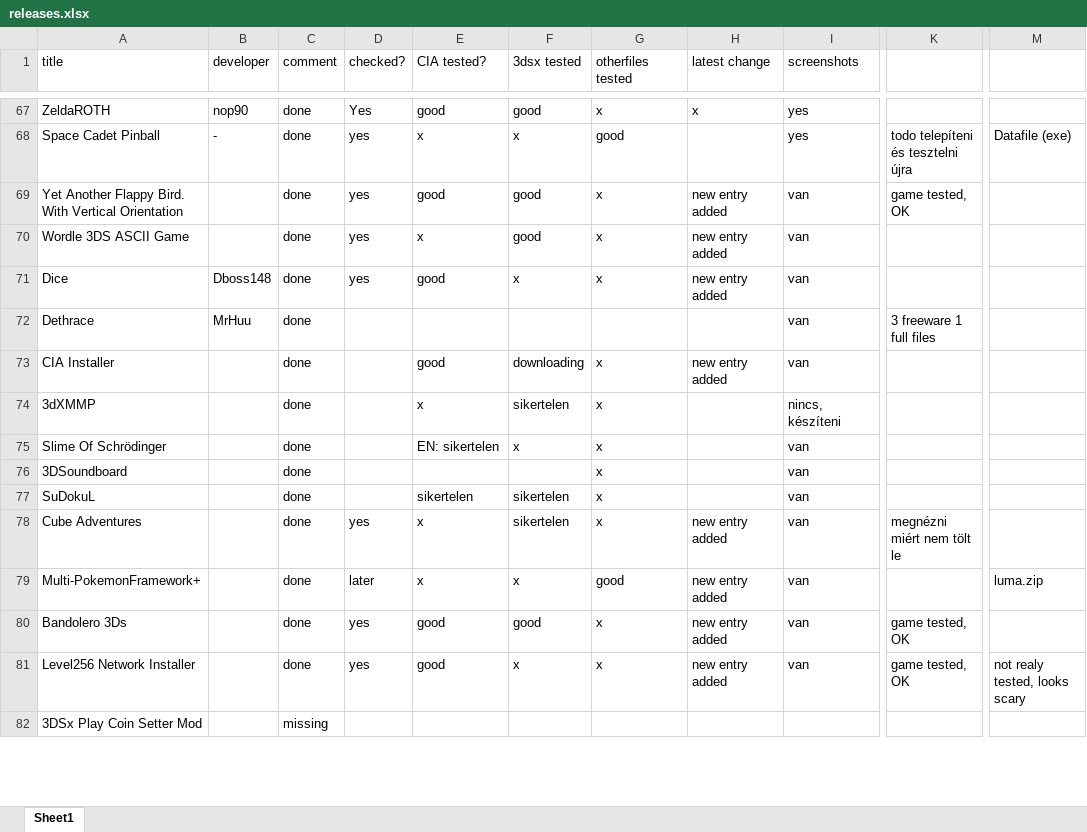
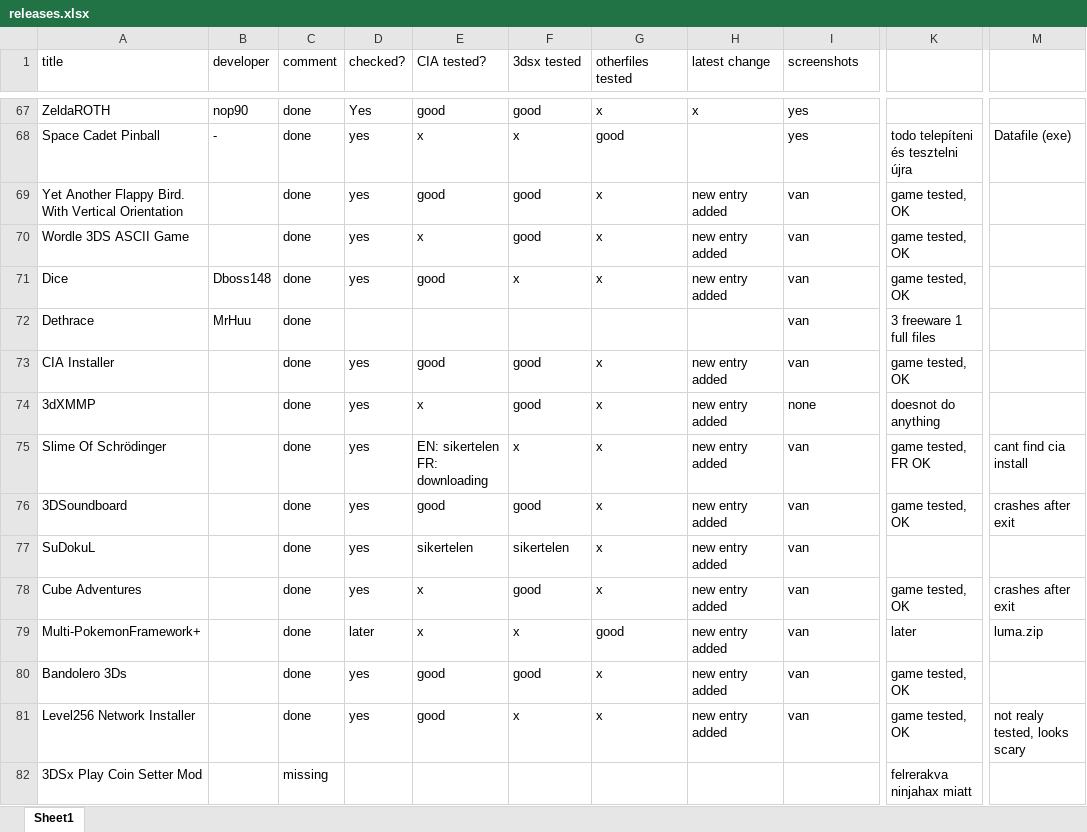
Before and after one commit to vargaviktor/3dsalt, an Excel workbook: releases.xlsx, sheet Sheet1, drawn as a sheet; only a part is shown, gaps mark what is left out; values as stored, in another font and other column widths than the file's, no cell formats; ↵ is a line break in a cell; the diff covers the shown part only; the diff names each change by its address in the sheet, - before the commit and + after, or states it on an @@ line.

```diff
--- a/releases.xlsx (sheet Sheet1)
+++ b/releases.xlsx (sheet Sheet1)
-K70:K71: (empty)
+K70:K71: game tested, OK
-D73:D77 (checked?): (empty)
+D73:D77 (checked?): yes
-F73 (3dsx tested): downloading
+F73 (3dsx tested): good
-K73: (empty)
+K73: game tested, OK
-F74 (3dsx tested): sikertelen
+F74 (3dsx tested): good
-H74:H77 (latest change): (empty)
+H74:H77 (latest change): new entry added
-I74 (screenshots): nincs, készíteni
+I74 (screenshots): none
-K74: (empty)
+K74: doesnot do anything
-E75 (CIA tested?): EN: sikertelen
+E75 (CIA tested?): EN: sikertelen ↵ FR: downloading
-K75: (empty)
+K75: game tested, FR OK
-M75: (empty)
+M75: cant find cia install
-E76 (CIA tested?): (empty)
+E76 (CIA tested?): good
-F76 (3dsx tested): (empty)
+F76 (3dsx tested): good
-K76: (empty)
+K76: game tested, OK
-M76: (empty)
+M76: crashes after exit
-F78 (3dsx tested): sikertelen
+F78 (3dsx tested): good
-K78: megnézni miért nem tölt le
+K78: game tested, OK
-M78: (empty)
+M78: crashes after exit
-K79: (empty)
+K79: later
-K82: (empty)
+K82: felrerakva ninjahax miatt
```
Also changed, not shown: 25 edited cells elsewhere in this sheet, cell formats, 5 other files.
